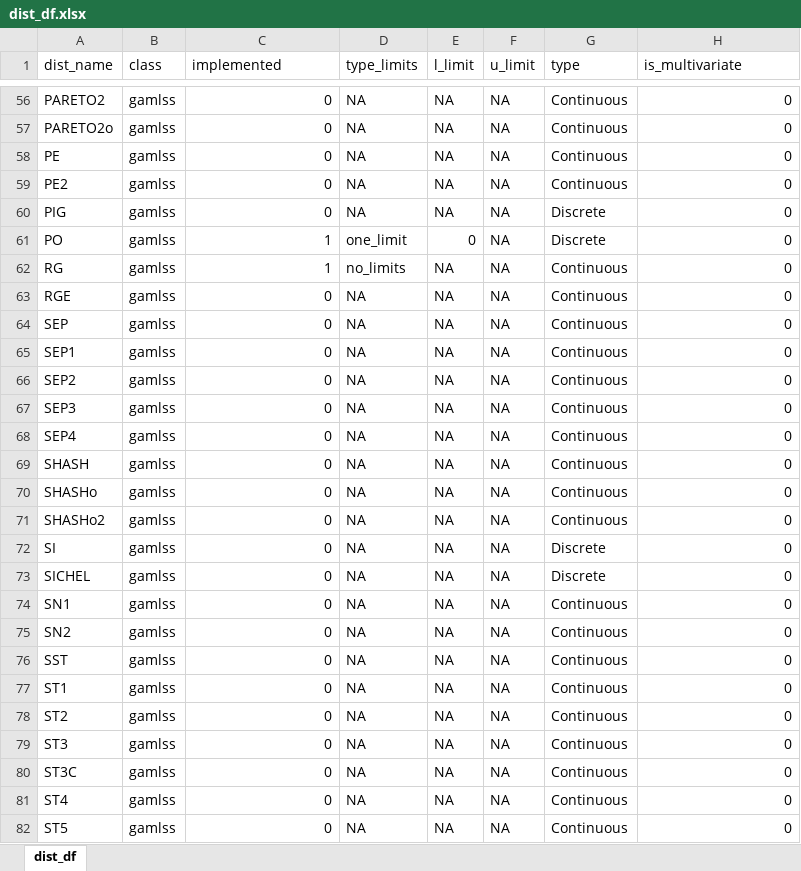
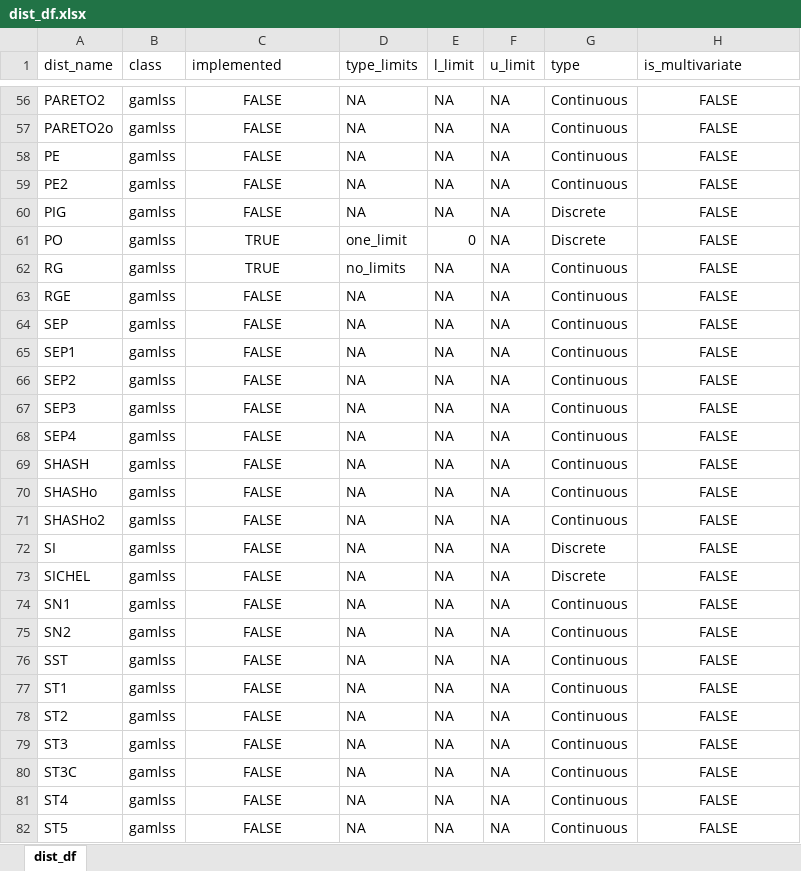
Before and after one commit to Stan125/distreg.vis, an Excel workbook: inst/extdata/dist_df.xlsx, sheet dist_df, drawn as a sheet; only a part is shown, gaps mark what is left out; values as stored, in another font and other column widths than the file's, no borders; the diff covers the shown part only; the diff names each change by its address in the sheet, - before the commit and + after, or states it on an @@ line.

Commit message:
Fix Jens mistake: TRUE instead of 1

```diff
--- a/inst/extdata/dist_df.xlsx (sheet dist_df)
+++ b/inst/extdata/dist_df.xlsx (sheet dist_df)
-C56:C82 alignment: right
+C56:C82 alignment: center
-C56:C60 (implemented): 0
+C56:C60 (implemented): FALSE
-H56:H82 (is_multivariate): 0
+H56:H82 (is_multivariate): FALSE
-H56:H82 alignment: right
+H56:H82 alignment: center
-C61:C62 (implemented): 1
+C61:C62 (implemented): TRUE
-C63:C82 (implemented): 0
+C63:C82 (implemented): FALSE
```
Also changed, not shown: 190 edited cells and cell formats elsewhere in this sheet, 2 other files.
